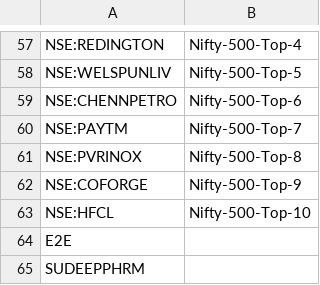
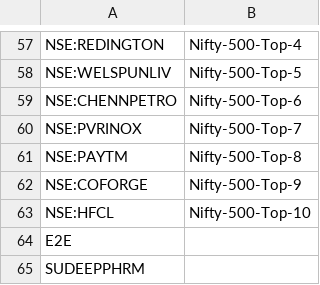
Before and after one commit to surajpjoshi/rsi-trading-system, a CSV file: My-Stocks.csv, drawn as a sheet; only a part is shown, gaps mark what is left out.

Commit message:
Auto-update My-Stocks.csv from Google Sheets

```diff
--- a/My-Stocks.csv
+++ b/My-Stocks.csv
@@ -59,4 +59,4 @@
 "NSE:CHENNPETRO","Nifty-500-Top-6"
-"NSE:PAYTM","Nifty-500-Top-7"
-"NSE:PVRINOX","Nifty-500-Top-8"
+"NSE:PVRINOX","Nifty-500-Top-7"
+"NSE:PAYTM","Nifty-500-Top-8"
 "NSE:COFORGE","Nifty-500-Top-9"
```
